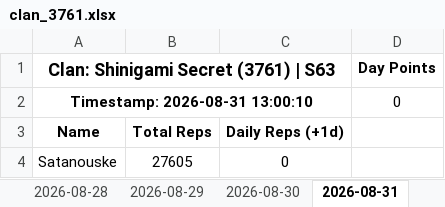
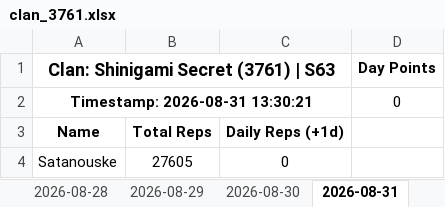
Before and after one commit to Abyssteroth/ShinigamiSecret-Reps, an Excel workbook: clan_3761.xlsx, sheet 2026-08-31, drawn as a sheet; only a part is shown; values as stored, in another font and other column widths than the file's, no borders; the diff names each change by its address in the sheet, - before the commit and + after, or states it on an @@ line.

```diff
--- a/clan_3761.xlsx (sheet 2026-08-31)
+++ b/clan_3761.xlsx (sheet 2026-08-31)
-A2: Timestamp: 2026-08-31 13:00:10
+A2: Timestamp: 2026-08-31 13:30:21
```
Also changed, not shown: 4 other files.
